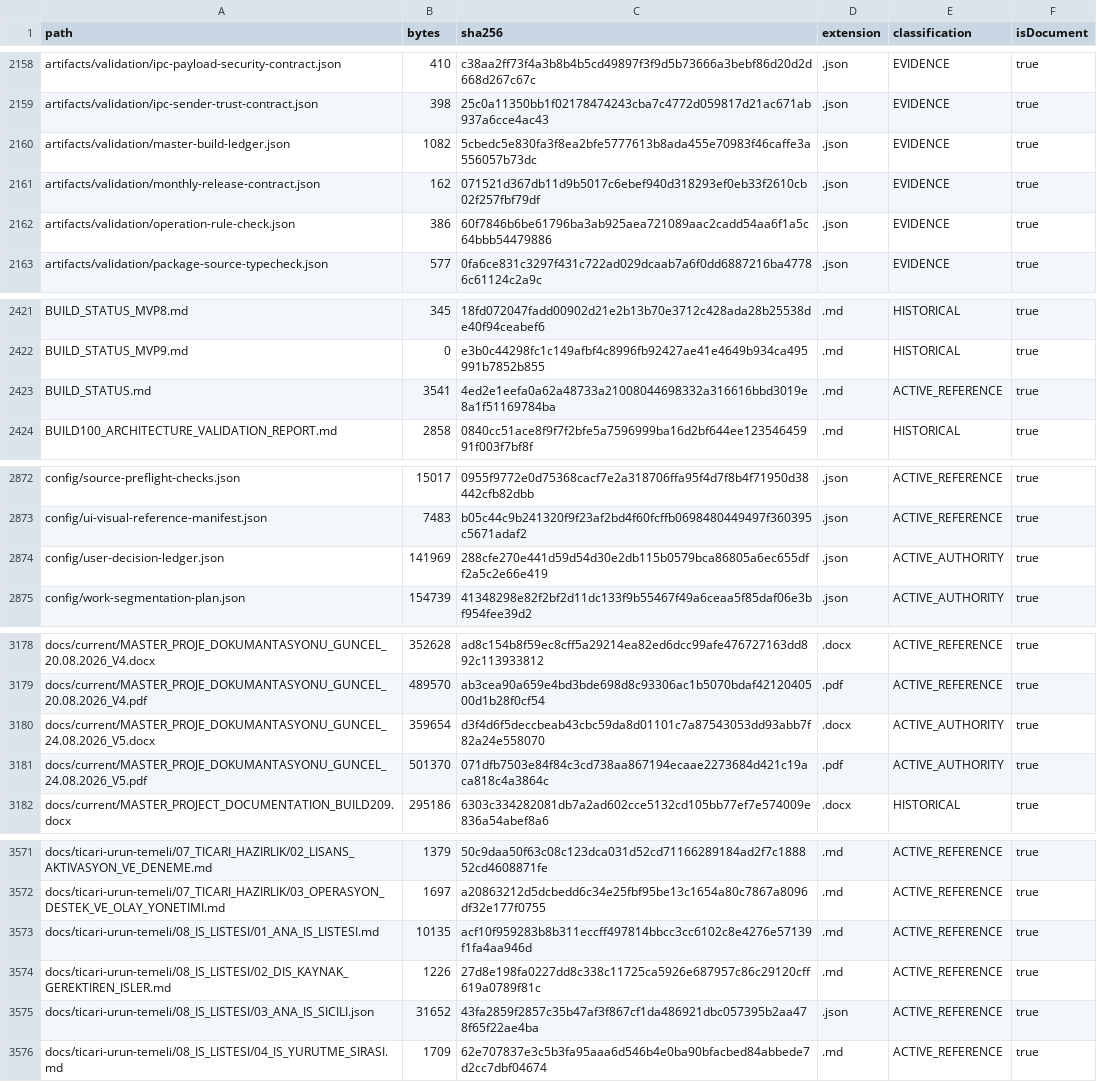
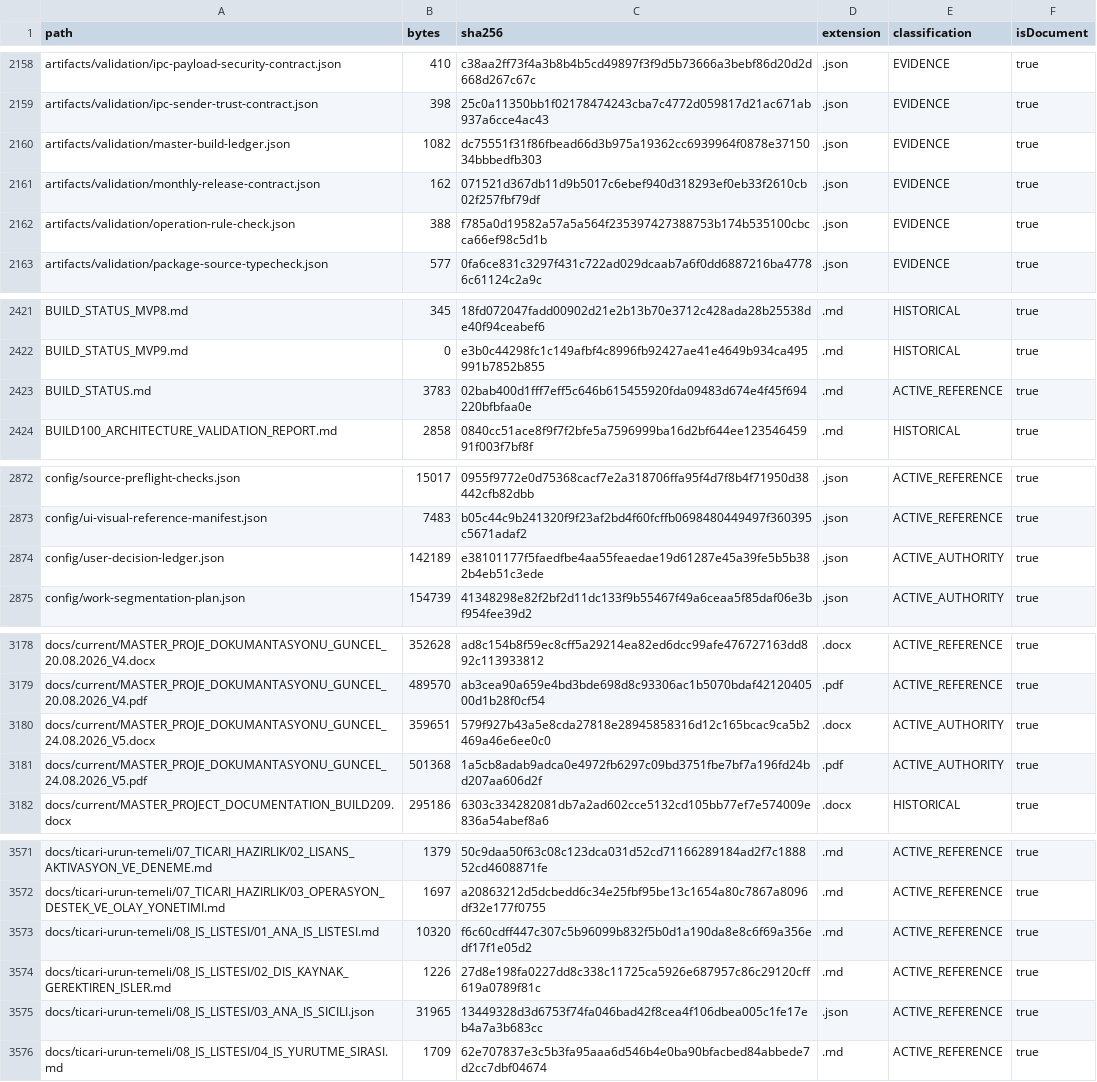
Before and after one commit to hsynmyssrgl/Anadolu-Parsi-AYM, a CSV file: artifacts/manifests/ALL_DOCUMENTS_INDEX.csv, drawn as a sheet; only a part is shown, gaps mark what is left out; the diff covers the shown part only.

```diff
--- a/artifacts/manifests/ALL_DOCUMENTS_INDEX.csv
+++ b/artifacts/manifests/ALL_DOCUMENTS_INDEX.csv
@@ -2159,5 +2159,5 @@ artifacts/validation/ipc-payload-security-contract.json,410,c38aa2ff73f4a3b8b4b5
 artifacts/validation/ipc-sender-trust-contract.json,398,25c0a11350bb1f02178474243cba7c4772d059817d21ac671ab937a6cce4ac43,.json,EVIDENCE,true
-artifacts/validation/master-build-ledger.json,1082,5cbedc5e830fa3f8ea2bfe5777613b8ada455e70983f46caffe3a556057b73dc,.json,EVIDENCE,true
+artifacts/validation/master-build-ledger.json,1082,dc75551f31f86fbead66d3b975a19362cc6939964f0878e3715034bbbedfb303,.json,EVIDENCE,true
 artifacts/validation/monthly-release-contract.json,162,071521d367db11d9b5017c6ebef940d318293ef0eb33f2610cb02f257fbf79df,.json,EVIDENCE,true
-artifacts/validation/operation-rule-check.json,386,60f7846b6be61796ba3ab925aea721089aac2cadd54aa6f1a5c64bbb54479886,.json,EVIDENCE,true
+artifacts/validation/operation-rule-check.json,388,f785a0d19582a57a5a564f235397427388753b174b535100cbcca66ef98c5d1b,.json,EVIDENCE,true
 artifacts/validation/package-source-typecheck.json,577,0fa6ce831c3297f431c722ad029dcaab7a6f0dd6887216ba47786c61124c2a9c,.json,EVIDENCE,true
@@ -2422,3 +2422,3 @@ BUILD_STATUS_MVP8.md,345,18fd072047fadd00902d21e2b13b70e3712c428ada28b25538de40f
 BUILD_STATUS_MVP9.md,0,e3b0c44298fc1c149afbf4c8996fb92427ae41e4649b934ca495991b7852b855,.md,HISTORICAL,true
-BUILD_STATUS.md,3541,4ed2e1eefa0a62a48733a21008044698332a316616bbd3019e8a1f51169784ba,.md,ACTIVE_REFERENCE,true
+BUILD_STATUS.md,3783,02bab400d1fff7eff5c646b615455920fda09483d674e4f45f694220bfbfaa0e,.md,ACTIVE_REFERENCE,true
 BUILD100_ARCHITECTURE_VALIDATION_REPORT.md,2858,0840cc51ace8f9f7f2bfe5a7596999ba16d2bf644ee12354645991f003f7bf8f,.md,HISTORICAL,true
@@ -2873,3 +2873,3 @@ config/source-preflight-checks.json,15017,0955f9772e0d75368cacf7e2a318706ffa95f4
 config/ui-visual-reference-manifest.json,7483,b05c44c9b241320f9f23af2bd4f60fcffb0698480449497f360395c5671adaf2,.json,ACTIVE_REFERENCE,true
-config/user-decision-ledger.json,141969,288cfe270e441d59d54d30e2db115b0579bca86805a6ec655dff2a5c2e66e419,.json,ACTIVE_AUTHORITY,true
+config/user-decision-ledger.json,142189,e38101177f5faedfbe4aa55feaedae19d61287e45a39fe5b5b382b4eb51c3ede,.json,ACTIVE_AUTHORITY,true
 config/work-segmentation-plan.json,154739,41348298e82f2bf2d11dc133f9b55467f49a6ceaa5f85daf06e3bf954fee39d2,.json,ACTIVE_AUTHORITY,true
@@ -3179,4 +3179,4 @@ docs/current/MASTER_PROJE_DOKUMANTASYONU_GUNCEL_20.08.2026_V4.docx,352628,ad8c15
 docs/current/MASTER_PROJE_DOKUMANTASYONU_GUNCEL_20.08.2026_V4.pdf,489570,ab3cea90a659e4bd3bde698d8c93306ac1b5070bdaf4212040500d1b28f0cf54,.pdf,ACTIVE_REFERENCE,true
-docs/current/MASTER_PROJE_DOKUMANTASYONU_GUNCEL_24.08.2026_V5.docx,359654,d3f4d6f5deccbeab43cbc59da8d01101c7a87543053dd93abb7f82a24e558070,.docx,ACTIVE_AUTHORITY,true
-docs/current/MASTER_PROJE_DOKUMANTASYONU_GUNCEL_24.08.2026_V5.pdf,501370,071dfb7503e84f84c3cd738aa867194ecaae2273684d421c19aca818c4a3864c,.pdf,ACTIVE_AUTHORITY,true
+docs/current/MASTER_PROJE_DOKUMANTASYONU_GUNCEL_24.08.2026_V5.docx,359651,579f927b43a5e8cda27818e28945858316d12c165bcac9ca5b2469a46e6ee0c0,.docx,ACTIVE_AUTHORITY,true
+docs/current/MASTER_PROJE_DOKUMANTASYONU_GUNCEL_24.08.2026_V5.pdf,501368,1a5cb8adab9adca0e4972fb6297c09bd3751fbe7bf7a196fd24bd207aa606d2f,.pdf,ACTIVE_AUTHORITY,true
 docs/current/MASTER_PROJECT_DOCUMENTATION_BUILD209.docx,295186,6303c334282081db7a2ad602cce5132cd105bb77ef7e574009e836a54abef8a6,.docx,HISTORICAL,true
@@ -3572,5 +3572,5 @@ docs/ticari-urun-temeli/07_TICARI_HAZIRLIK/02_LISANS_AKTIVASYON_VE_DENEME.md,137
 docs/ticari-urun-temeli/07_TICARI_HAZIRLIK/03_OPERASYON_DESTEK_VE_OLAY_YONETIMI.md,1697,a20863212d5dcbedd6c34e25fbf95be13c1654a80c7867a8096df32e177f0755,.md,ACTIVE_REFERENCE,true
-docs/ticari-urun-temeli/08_IS_LISTESI/01_ANA_IS_LISTESI.md,10135,acf10f959283b8b311eccff497814bbcc3cc6102c8e4276e57139f1fa4aa946d,.md,ACTIVE_REFERENCE,true
+docs/ticari-urun-temeli/08_IS_LISTESI/01_ANA_IS_LISTESI.md,10320,f6c60cdff447c307c5b96099b832f5b0d1a190da8e8c6f69a356edf17f1e05d2,.md,ACTIVE_REFERENCE,true
 docs/ticari-urun-temeli/08_IS_LISTESI/02_DIS_KAYNAK_GEREKTIREN_ISLER.md,1226,27d8e198fa0227dd8c338c11725ca5926e687957c86c29120cff619a0789f81c,.md,ACTIVE_REFERENCE,true
-docs/ticari-urun-temeli/08_IS_LISTESI/03_ANA_IS_SICILI.json,31652,43fa2859f2857c35b47af3f867cf1da486921dbc057395b2aa478f65f22ae4ba,.json,ACTIVE_REFERENCE,true
+docs/ticari-urun-temeli/08_IS_LISTESI/03_ANA_IS_SICILI.json,31965,13449328d3d6753f74fa046bad42f8cea4f106dbea005c1fe17eb4a7a3b683cc,.json,ACTIVE_REFERENCE,true
 docs/ticari-urun-temeli/08_IS_LISTESI/04_IS_YURUTME_SIRASI.md,1709,62e707837e3c5b3fa95aaa6d546b4e0ba90bfacbed84abbede7d2cc7dbf04674,.md,ACTIVE_REFERENCE,true
```
Also changed, not shown: 11 edited cells elsewhere in this file, artifacts/manifests/PROJECT_ARTIFACT_INDEX.csv, 18 other files.
